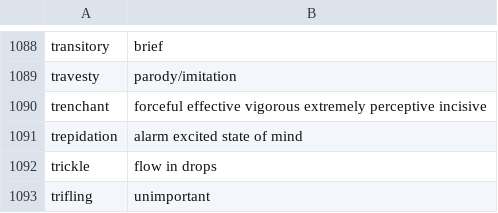
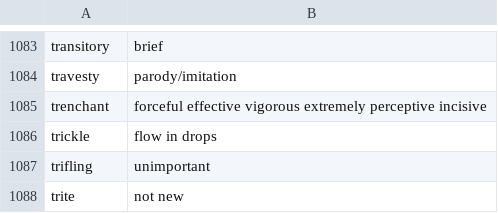
Before and after one commit to sherylwithans/fuzzy-octo-goggles, a CSV file: vocabulary.csv, drawn as a sheet; only a part is shown, gaps mark what is left out; the shorter side is filled out with more unchanged rows; the diff covers the shown part only; the diff names each change by its address in the sheet, - before the commit and + after, or states it on an @@ line.

```diff
--- a/vocabulary.csv
+++ b/vocabulary.csv
-row 1091: trepidation | alarm excited state of mind
```
Also changed, not shown: 5 removed rows elsewhere in this file, 11 other files.
